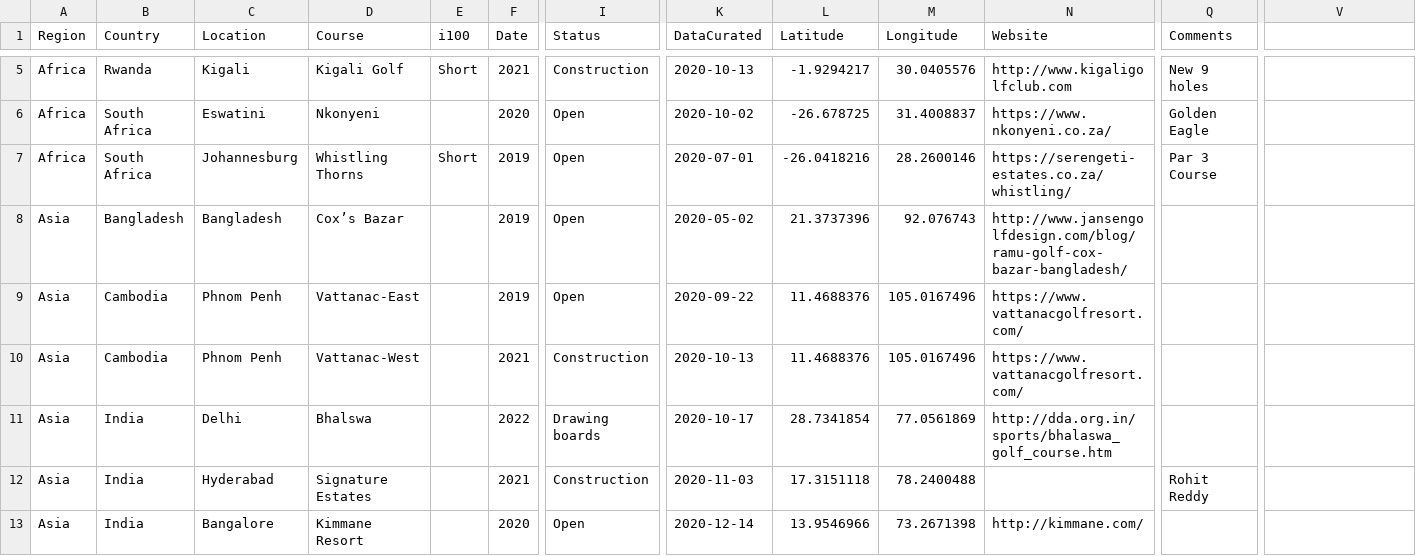
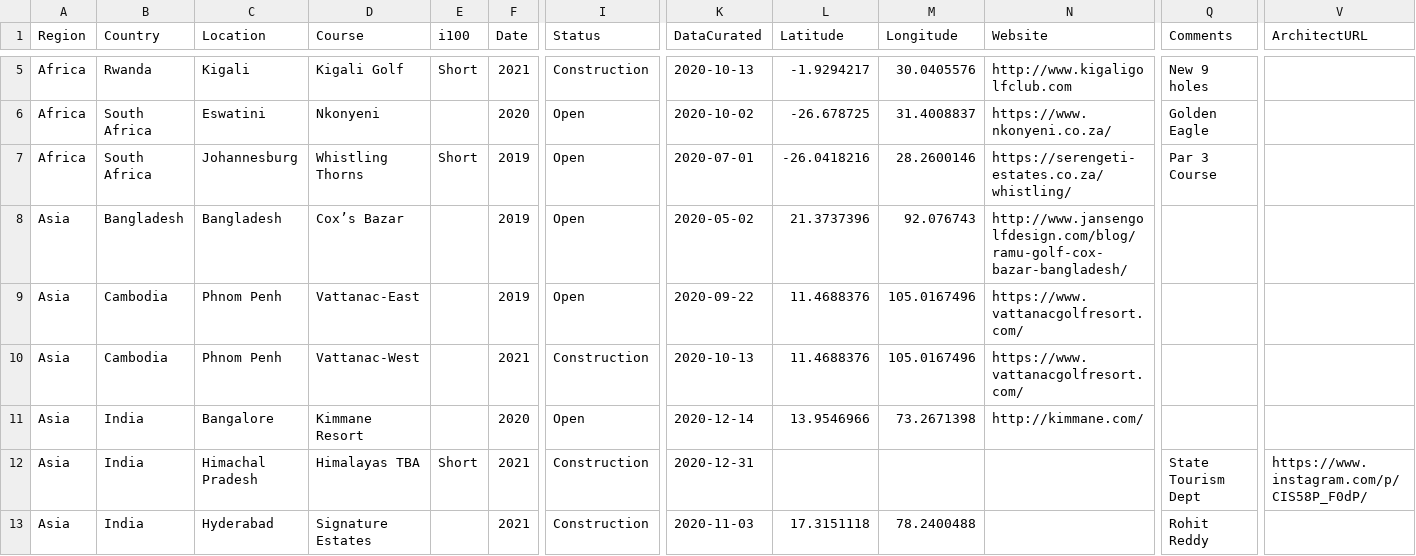
Before and after one commit to thomasvbrown/fescue.github.io, a CSV file: _data/allGolf.csv, drawn as a sheet; only a part is shown, gaps mark what is left out; addresses are those after the commit; the diff covers the shown part only; the diff names each change by its address in the sheet, - before the commit and + after, or states it on an @@ line.

Commit message:
Update allGolf.csv

```diff
--- a/_data/allGolf.csv
+++ b/_data/allGolf.csv
-V1: (empty)
+V1: ArchitectURL
@@ row 13 moved to row 11: Asia @@
-C12 (Location): Delhi
+C12 (Location): Himachal Pradesh
-D12 (Course): Bhalswa
+D12 (Course): Himalayas TBA
-E12 (i100): (empty)
+E12 (i100): Short
-F12 (Date): 2022
+F12 (Date): 2021
-I12 (Status): Drawing boards
+I12 (Status): Construction
-K12 (DataCurated): 2020-10-17
+K12 (DataCurated): 2020-12-31
-L12 (Latitude): 28.7341854
+L12 (Latitude): (empty)
-M12 (Longitude): 77.0561869
+M12 (Longitude): (empty)
-N12 (Website): http://dda.org.in/sports/bhalaswa_golf_course.htm
+N12 (Website): (empty)
-Q12 (Comments): (empty)
+Q12 (Comments): State Tourism Dept
-V12 (ArchitectURL): (empty)
+V12 (ArchitectURL): https://www.instagram.com/p/CIS58P_F0dP/
```
Also changed, not shown: 5 added rows and 8 edited cells elsewhere in this file.
